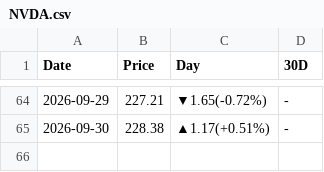
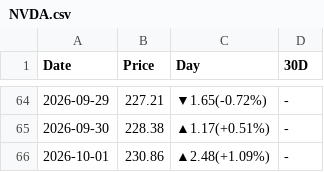
Before and after one commit to peter-c9/my_DRAM_priceBot, a CSV file: 報價資料夾/NVDA.csv, drawn as a sheet; only a part is shown, gaps mark what is left out.

```diff
--- a/報價資料夾/NVDA.csv
+++ b/報價資料夾/NVDA.csv
@@ -65 +65,2 @@
 2026-09-30,228.38,▲1.17(+0.51%),-
+2026-10-01,230.86,▲2.48(+1.09%),-
```
Also changed, not shown: 報價資料夾/DRAM_ETF.csv, 報價資料夾/SMH_ETF.csv, 1 other file.
